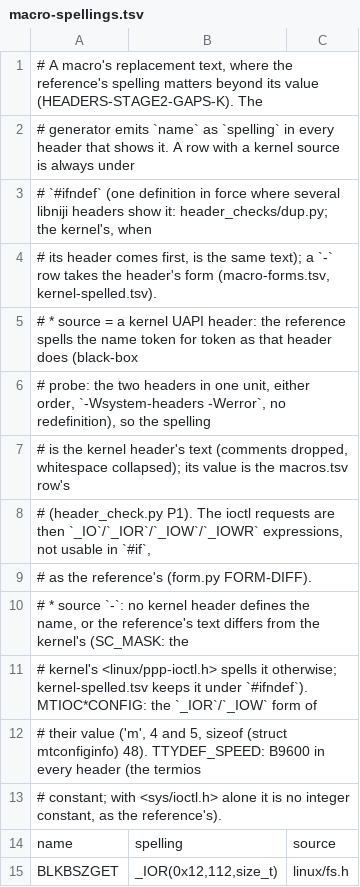
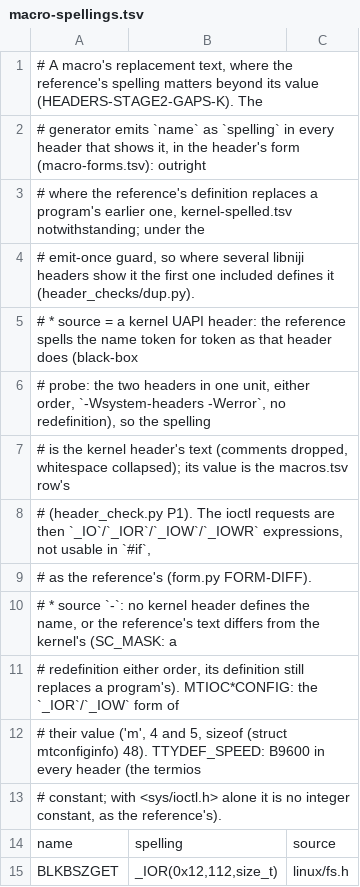
Before and after one commit to duskglow/libniji, a TSV file: spec/abi/macro-spellings.tsv, drawn as a sheet; only a part is shown.

```diff
--- a/spec/abi/macro-spellings.tsv
+++ b/spec/abi/macro-spellings.tsv
@@ -1,5 +1,5 @@
 # A macro's replacement text, where the reference's spelling matters beyond its value (HEADERS-STAGE2-GAPS-K). The
-# generator emits `name` as `spelling` in every header that shows it. A row with a kernel source is always under
-# `#ifndef` (one definition in force where several libniji headers show it: header_checks/dup.py; the kernel's, when
-# its header comes first, is the same text); a `-` row takes the header's form (macro-forms.tsv, kernel-spelled.tsv).
+# generator emits `name` as `spelling` in every header that shows it, in the header's form (macro-forms.tsv): outright
+# where the reference's definition replaces a program's earlier one, kernel-spelled.tsv notwithstanding; under the
+# emit-once guard, so where several libniji headers show it the first one included defines it (header_checks/dup.py).
 # * source = a kernel UAPI header: the reference spells the name token for token as that header does (black-box
@@ -9,4 +9,4 @@
 #   as the reference's (form.py FORM-DIFF).
-# * source `-`: no kernel header defines the name, or the reference's text differs from the kernel's (SC_MASK: the
-#   kernel's <linux/ppp-ioctl.h> spells it otherwise; kernel-spelled.tsv keeps it under `#ifndef`). MTIOC*CONFIG: the `_IOR`/`_IOW` form of
+# * source `-`: no kernel header defines the name, or the reference's text differs from the kernel's (SC_MASK: a
+#   redefinition either order, its definition still replaces a program's). MTIOC*CONFIG: the `_IOR`/`_IOW` form of
 #   their value ('m', 4 and 5, sizeof (struct mtconfiginfo) 48). TTYDEF_SPEED: B9600 in every header (the termios
```
Also changed, not shown: 3 other files.
